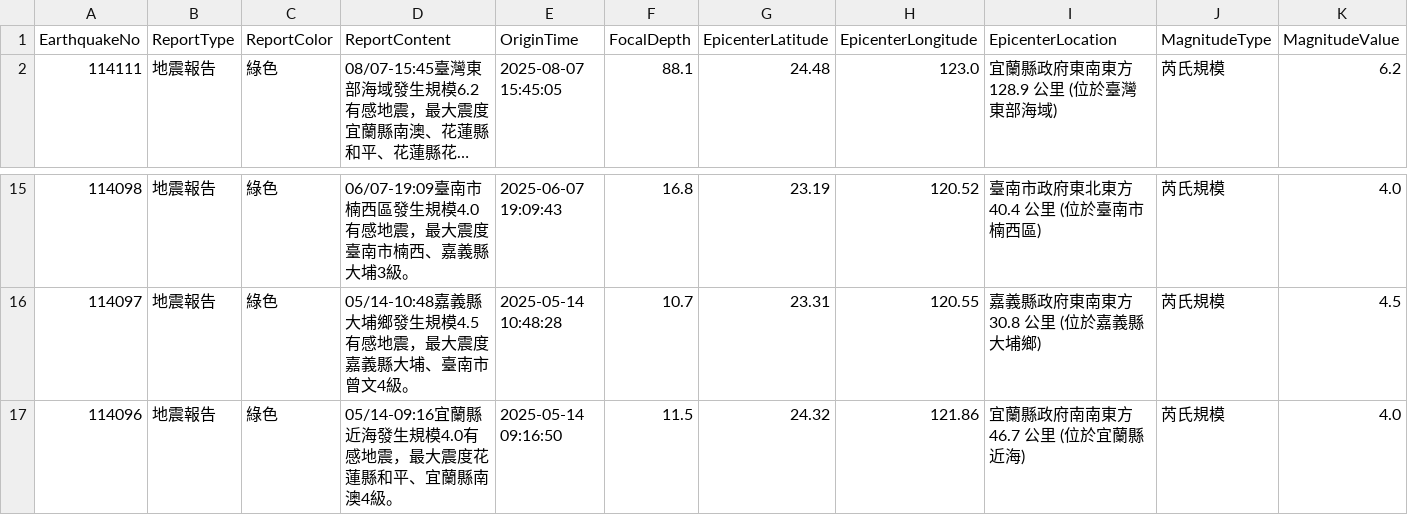
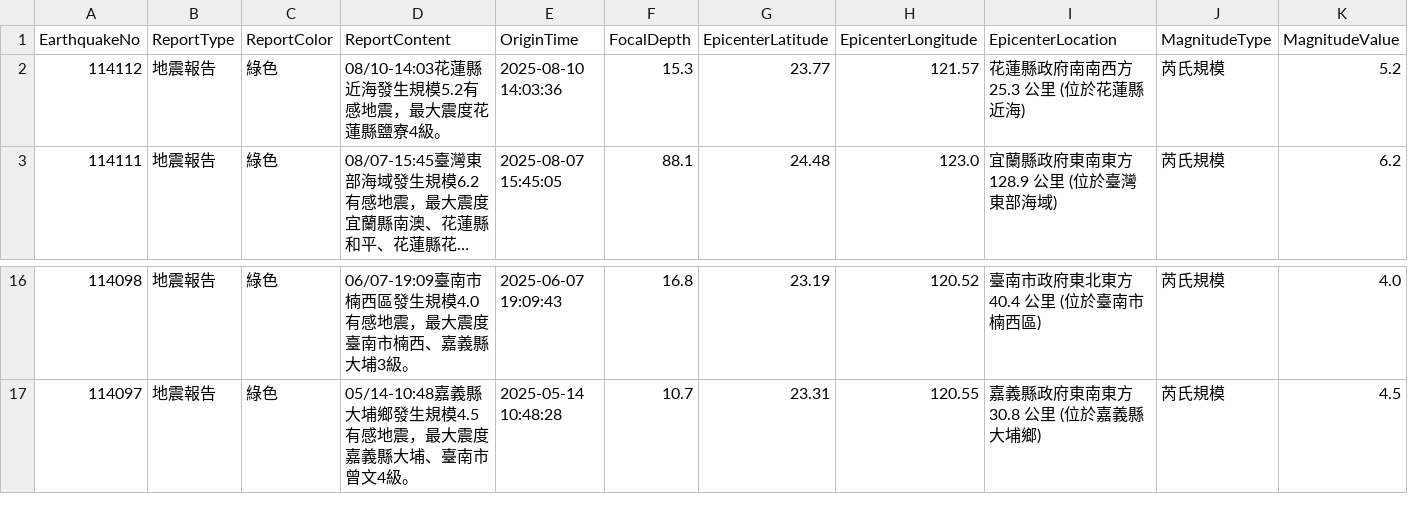
Before and after one commit to FatFang/crawler, a CSV file: api1.csv, drawn as a sheet; only a part is shown, gaps mark what is left out; long unchanged cells end in …; removed rows and columns are numbered as before the commit, all else as after; rows hold the shown columns only; the diff names each change by its address in the sheet, - before the commit and + after, or states it on an @@ line.

Commit message:
Update api1.csv by bot

```diff
--- a/api1.csv
+++ b/api1.csv
+row 2: 114112 | 地震報告 | 綠色 | 08/10-14:03花蓮縣近海發生規模5.2有感地震，最大震度花蓮縣鹽寮4級。 | 2025-08-10 14:03:36 | 15.3 | 23.77 | 121.57 | 花蓮縣政府南南西方 25.3 公里 (位於花蓮縣近海) | 芮氏規模 | 5.2
-row 17: 114096 | 地震報告 | 綠色 | 05/14-09:16宜蘭縣近海發生規模4.0有感地震，最大震度花蓮縣和平、宜蘭縣南澳4級。 | 2025-05-14 09:16:50 | 11.5 | 24.32 | 121.86 | 宜蘭縣政府南南東方 46.7 公里 (位於宜蘭縣近海) | 芮氏規模 | 4.0
```
